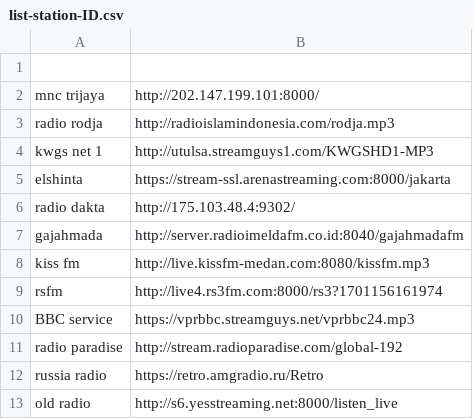
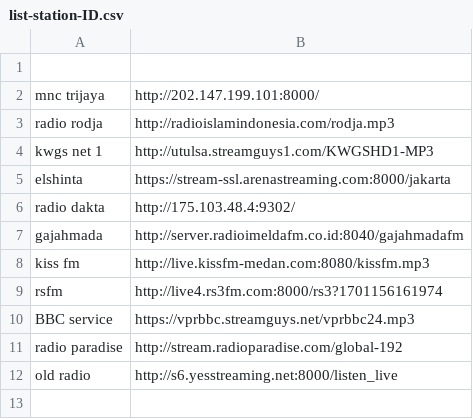
Before and after one commit to Androganz/esp32-basedradio, a CSV file: list-station-ID.csv, drawn as a sheet; the diff names each change by its address in the sheet, - before the commit and + after, or states it on an @@ line.

Commit message:
Update list-station-ID.csv

```diff
--- a/list-station-ID.csv
+++ b/list-station-ID.csv
-row 12: russia radio | https://retro.amgradio.ru/Retro
```
